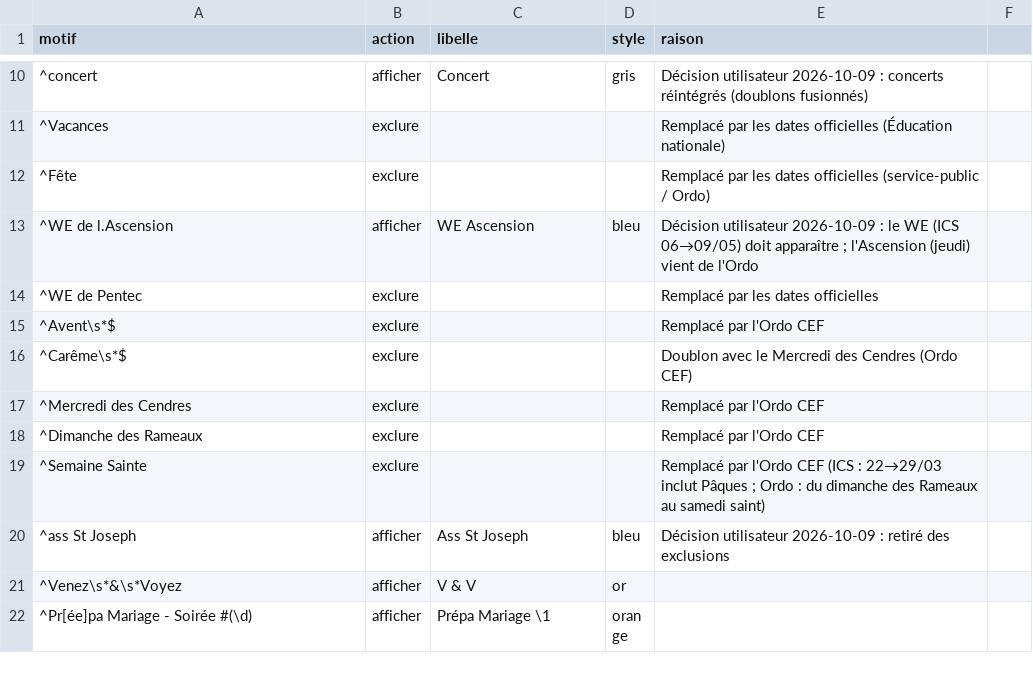
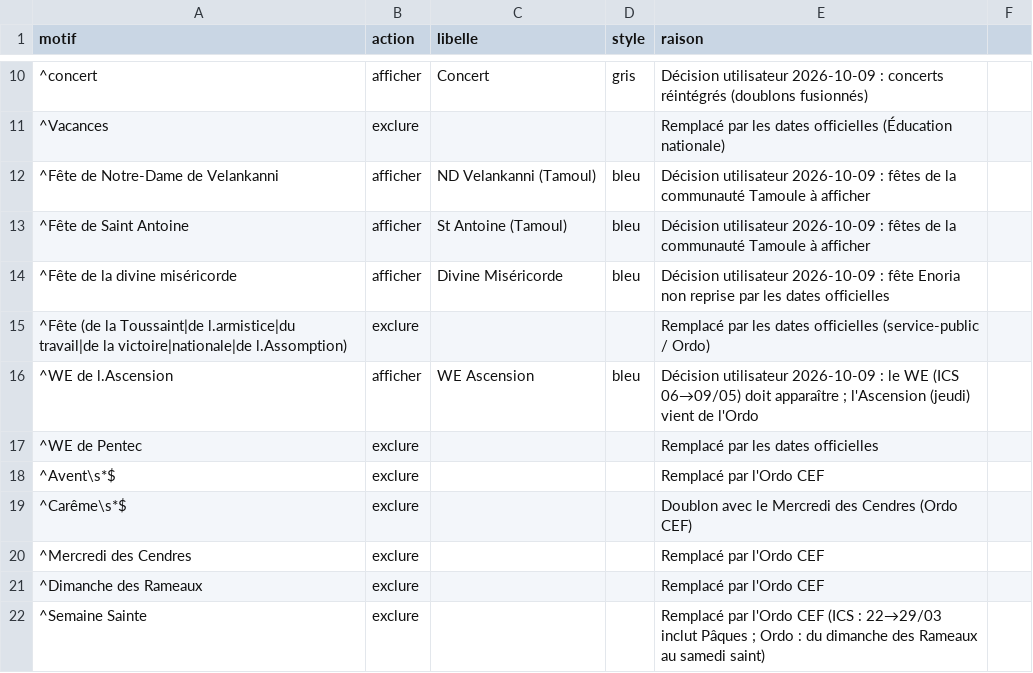
Before and after one commit to Sibalou/caldav-ics-paroisse, a CSV file: calendrier_paroissial/regles.csv, drawn as a sheet; only a part is shown, gaps mark what is left out; the shorter side is filled out with more unchanged rows.

```diff
--- a/calendrier_paroissial/regles.csv
+++ b/calendrier_paroissial/regles.csv
@@ -11,3 +11,6 @@ motif,action,libelle,style,raison
 ^Vacances,exclure,,,Remplacé par les dates officielles (Éducation nationale)
-^Fête ,exclure,,,Remplacé par les dates officielles (service-public / Ordo)
+^Fête de Notre-Dame de Velankanni,afficher,ND Velankanni (Tamoul),bleu,Décision utilisateur 2026-10-09 : fêtes de la communauté Tamoule à afficher
+^Fête de Saint Antoine,afficher,St Antoine (Tamoul),bleu,Décision utilisateur 2026-10-09 : fêtes de la communauté Tamoule à afficher
+^Fête de la divine miséricorde,afficher,Divine Miséricorde,bleu,Décision utilisateur 2026-10-09 : fête Enoria non reprise par les dates officielles
+^Fête (de la Toussaint|de l.armistice|du travail|de la victoire|nationale|de l.Assomption),exclure,,,Remplacé par les dates officielles (service-public / Ordo)
 ^WE de l.Ascension,afficher,WE Ascension,bleu,Décision utilisateur 2026-10-09 : le WE (ICS 06→09/05) doit apparaître ; l'Ascension (jeudi) vient de l'Ordo
```
Also changed, not shown: calendrier_paroissial/dates_officielles_2026-2027.csv, 2 other files.
